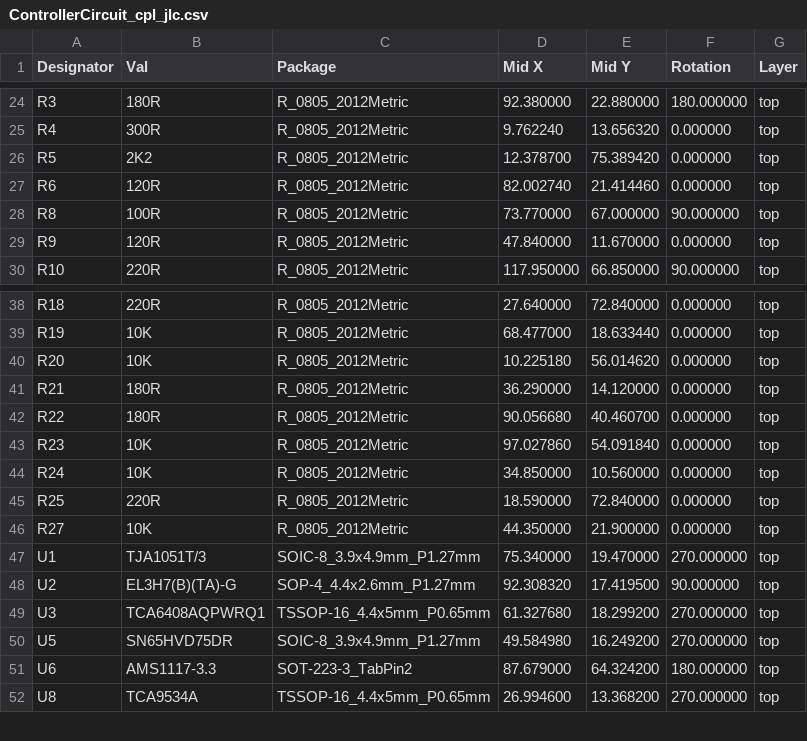
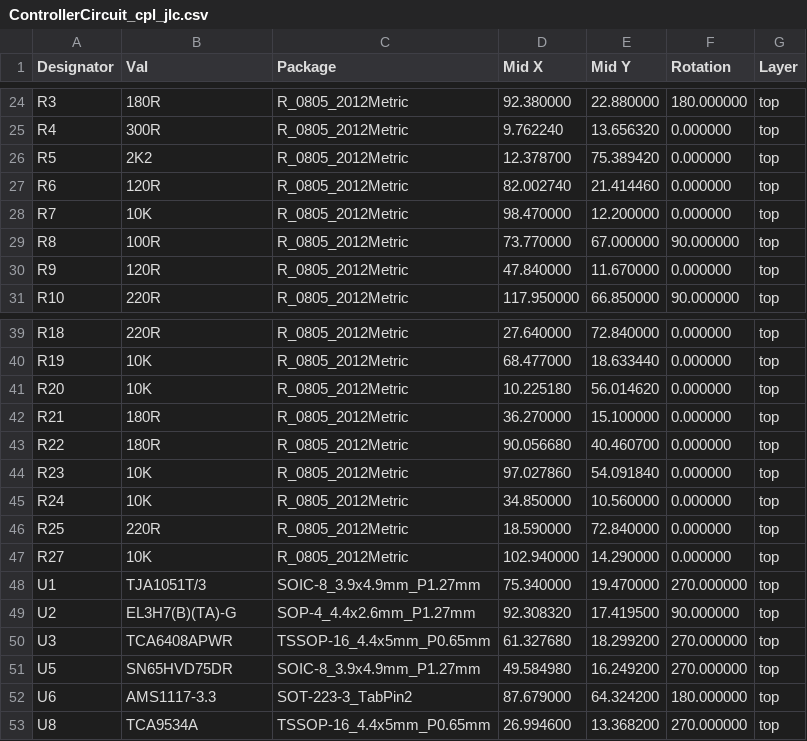
Before and after one commit to norn93/diyBMSv4, a CSV file: ControllerCircuit/ControllerCircuit_cpl_jlc.csv, drawn as a sheet; only a part is shown, gaps mark what is left out.

```diff
--- a/ControllerCircuit/ControllerCircuit_cpl_jlc.csv
+++ b/ControllerCircuit/ControllerCircuit_cpl_jlc.csv
@@ -27,2 +27,3 @@ R5,2K2,R_0805_2012Metric,12.378700,75.389420,0.000000,top
 R6,120R,R_0805_2012Metric,82.002740,21.414460,0.000000,top
+R7,10K,R_0805_2012Metric,98.470000,12.200000,0.000000,top
 R8,100R,R_0805_2012Metric,73.770000,67.000000,90.000000,top
@@ -40,3 +41,3 @@ R19,10K,R_0805_2012Metric,68.477000,18.633440,0.000000,top
 R20,10K,R_0805_2012Metric,10.225180,56.014620,0.000000,top
-R21,180R,R_0805_2012Metric,36.290000,14.120000,0.000000,top
+R21,180R,R_0805_2012Metric,36.270000,15.100000,0.000000,top
 R22,180R,R_0805_2012Metric,90.056680,40.460700,0.000000,top
@@ -45,6 +46,6 @@ R24,10K,R_0805_2012Metric,34.850000,10.560000,0.000000,top
 R25,220R,R_0805_2012Metric,18.590000,72.840000,0.000000,top
-R27,10K,R_0805_2012Metric,44.350000,21.900000,0.000000,top
+R27,10K,R_0805_2012Metric,102.940000,14.290000,0.000000,top
 U1,TJA1051T/3,SOIC-8_3.9x4.9mm_P1.27mm,75.340000,19.470000,270.000000,top
 U2,EL3H7(B)(TA)-G,SOP-4_4.4x2.6mm_P1.27mm,92.308320,17.419500,90.000000,top
-U3,TCA6408AQPWRQ1,TSSOP-16_4.4x5mm_P0.65mm,61.327680,18.299200,270.000000,top
+U3,TCA6408APWR,TSSOP-16_4.4x5mm_P0.65mm,61.327680,18.299200,270.000000,top
 U5,SN65HVD75DR,SOIC-8_3.9x4.9mm_P1.27mm,49.584980,16.249200,270.000000,top
```
Also changed, not shown: ControllerCircuit/ControllerCircuit.csv, ControllerCircuit/ControllerCircuit_bom_jlc.csv, 19 other files.
